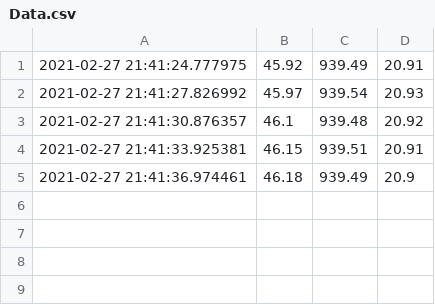
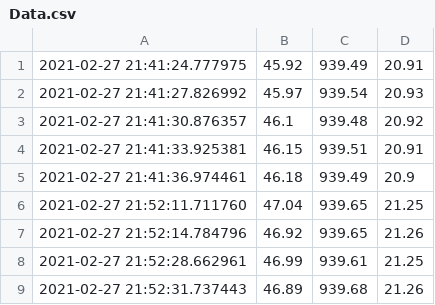
Before and after one commit to decemberkms/RPi_weather_station, a CSV file: data/Data.csv, drawn as a sheet.

```diff
--- a/data/Data.csv
+++ b/data/Data.csv
@@ -5 +5,5 @@
 2021-02-27 21:41:36.974461,46.18,939.49,20.9
+2021-02-27 21:52:11.711760,47.04,939.65,21.25
+2021-02-27 21:52:14.784796,46.92,939.65,21.26
+2021-02-27 21:52:28.662961,46.99,939.61,21.25
+2021-02-27 21:52:31.737443,46.89,939.68,21.26
```
Also changed, not shown: 2 other files.
